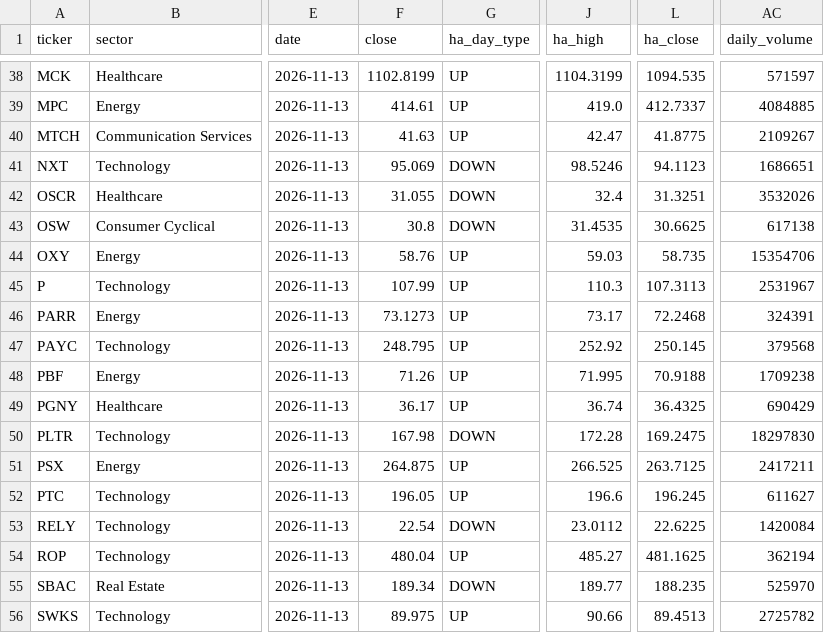
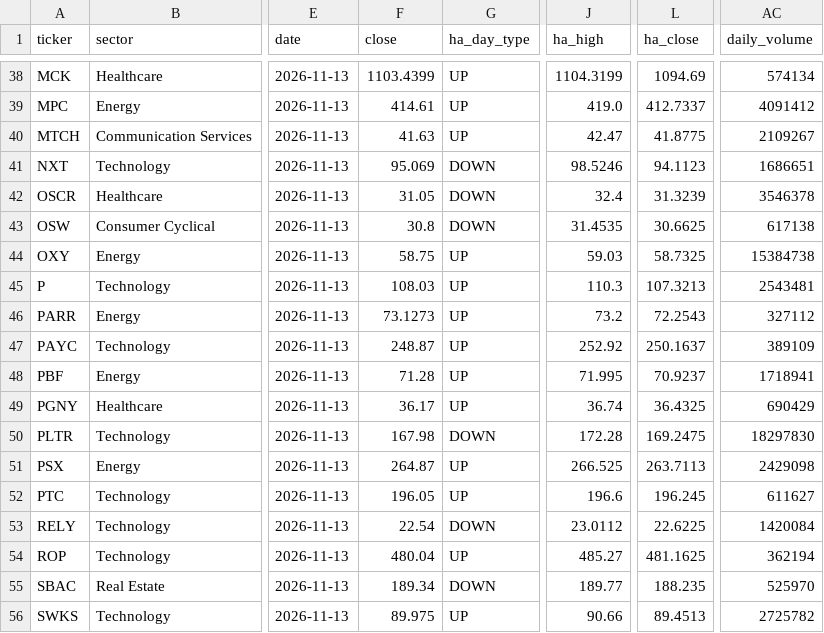
Before and after one commit to Melief/daily-stock-radar, a CSV file: data/ha_signals.csv, drawn as a sheet; only a part is shown, gaps mark what is left out; the diff covers the shown part only; the diff names each change by its address in the sheet, - before the commit and + after, or states it on an @@ line.

```diff
--- a/data/ha_signals.csv
+++ b/data/ha_signals.csv
-F38 (close): 1102.8199
+F38 (close): 1103.4399
-L38 (ha_close): 1094.535
+L38 (ha_close): 1094.69
-AC38 (daily_volume): 571597
+AC38 (daily_volume): 574134
-AC39 (daily_volume): 4084885
+AC39 (daily_volume): 4091412
-F42 (close): 31.055
+F42 (close): 31.05
-L42 (ha_close): 31.3251
+L42 (ha_close): 31.3239
-AC42 (daily_volume): 3532026
+AC42 (daily_volume): 3546378
-F44 (close): 58.76
+F44 (close): 58.75
-L44 (ha_close): 58.735
+L44 (ha_close): 58.7325
-AC44 (daily_volume): 15354706
+AC44 (daily_volume): 15384738
-F45 (close): 107.99
+F45 (close): 108.03
-L45 (ha_close): 107.3113
+L45 (ha_close): 107.3213
-AC45 (daily_volume): 2531967
+AC45 (daily_volume): 2543481
-J46 (ha_high): 73.17
+J46 (ha_high): 73.2
-L46 (ha_close): 72.2468
+L46 (ha_close): 72.2543
-AC46 (daily_volume): 324391
+AC46 (daily_volume): 327112
-F47 (close): 248.795
+F47 (close): 248.87
-L47 (ha_close): 250.145
+L47 (ha_close): 250.1637
-AC47 (daily_volume): 379568
+AC47 (daily_volume): 389109
-F48 (close): 71.26
+F48 (close): 71.28
-L48 (ha_close): 70.9188
+L48 (ha_close): 70.9237
-AC48 (daily_volume): 1709238
+AC48 (daily_volume): 1718941
-F51 (close): 264.875
+F51 (close): 264.87
-L51 (ha_close): 263.7125
+L51 (ha_close): 263.7113
-AC51 (daily_volume): 2417211
+AC51 (daily_volume): 2429098
```
Also changed, not shown: 78 edited cells elsewhere in this file.
